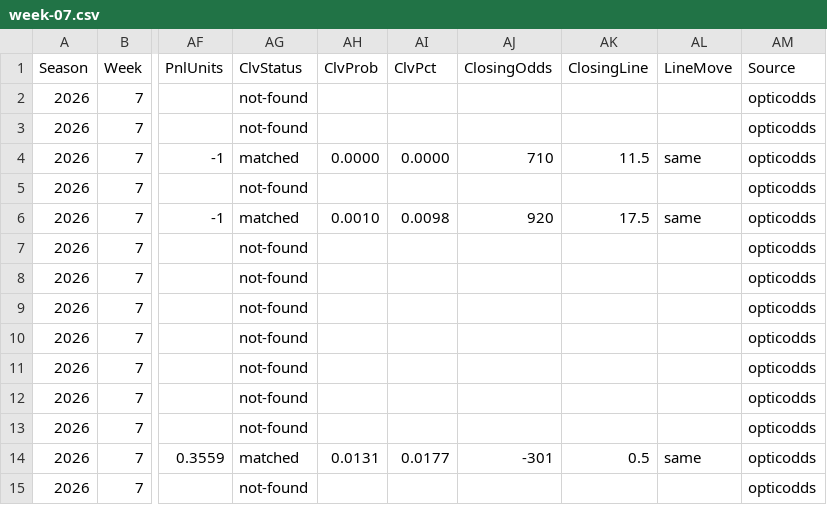
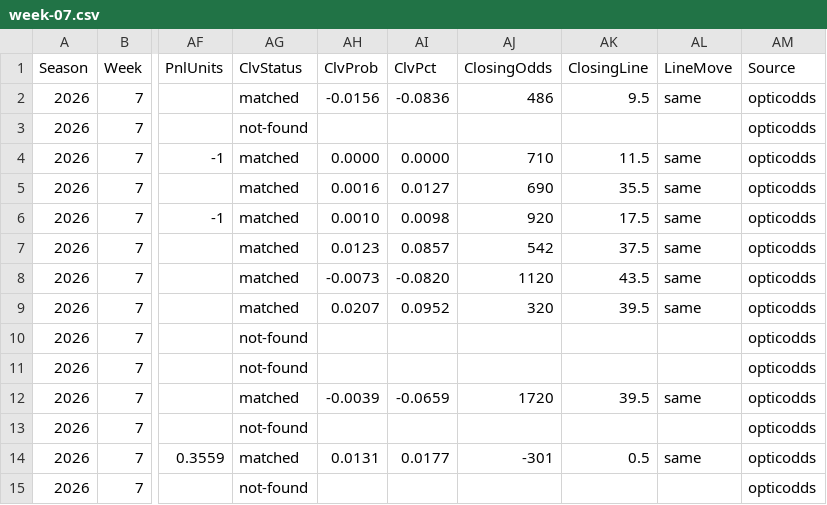
Before and after one commit to pmammino/NFLProjectionsCheck, a CSV file: data/bets/firehose/2026/week-07.csv, drawn as a sheet; only a part is shown, gaps mark what is left out; the diff covers the shown part only; the diff names each change by its address in the sheet, - before the commit and + after, or states it on an @@ line.

```diff
--- a/data/bets/firehose/2026/week-07.csv
+++ b/data/bets/firehose/2026/week-07.csv
-AG2 (ClvStatus): not-found
+AG2 (ClvStatus): matched
-AH2 (ClvProb): (empty)
+AH2 (ClvProb): -0.0156
-AI2 (ClvPct): (empty)
+AI2 (ClvPct): -0.0836
-AJ2 (ClosingOdds): (empty)
+AJ2 (ClosingOdds): 486
-AK2 (ClosingLine): (empty)
+AK2 (ClosingLine): 9.5
-AL2 (LineMove): (empty)
+AL2 (LineMove): same
-AG5 (ClvStatus): not-found
+AG5 (ClvStatus): matched
-AH5 (ClvProb): (empty)
+AH5 (ClvProb): 0.0016
-AI5 (ClvPct): (empty)
+AI5 (ClvPct): 0.0127
-AJ5 (ClosingOdds): (empty)
+AJ5 (ClosingOdds): 690
-AK5 (ClosingLine): (empty)
+AK5 (ClosingLine): 35.5
-AL5 (LineMove): (empty)
+AL5 (LineMove): same
-AG7:AG9 (ClvStatus): not-found
+AG7:AG9 (ClvStatus): matched
-AH7 (ClvProb): (empty)
+AH7 (ClvProb): 0.0123
-AI7 (ClvPct): (empty)
+AI7 (ClvPct): 0.0857
-AJ7 (ClosingOdds): (empty)
+AJ7 (ClosingOdds): 542
-AK7 (ClosingLine): (empty)
+AK7 (ClosingLine): 37.5
-AL7:AL9 (LineMove): (empty)
+AL7:AL9 (LineMove): same
-AH8 (ClvProb): (empty)
+AH8 (ClvProb): -0.0073
-AI8 (ClvPct): (empty)
+AI8 (ClvPct): -0.0820
-AJ8 (ClosingOdds): (empty)
+AJ8 (ClosingOdds): 1120
-AK8 (ClosingLine): (empty)
+AK8 (ClosingLine): 43.5
-AH9 (ClvProb): (empty)
+AH9 (ClvProb): 0.0207
-AI9 (ClvPct): (empty)
+AI9 (ClvPct): 0.0952
-AJ9 (ClosingOdds): (empty)
+AJ9 (ClosingOdds): 320
-AK9 (ClosingLine): (empty)
+AK9 (ClosingLine): 39.5
-AG12 (ClvStatus): not-found
+AG12 (ClvStatus): matched
-AH12 (ClvProb): (empty)
+AH12 (ClvProb): -0.0039
-AI12 (ClvPct): (empty)
+AI12 (ClvPct): -0.0659
-AJ12 (ClosingOdds): (empty)
+AJ12 (ClosingOdds): 1720
-AK12 (ClosingLine): (empty)
+AK12 (ClosingLine): 39.5
-AL12 (LineMove): (empty)
+AL12 (LineMove): same
```
Also changed, not shown: 52 edited cells elsewhere in this file, data/bets/budget/2026/week-07.csv, data/bets/disciplined/2026/week-07.csv, 3 other files.
